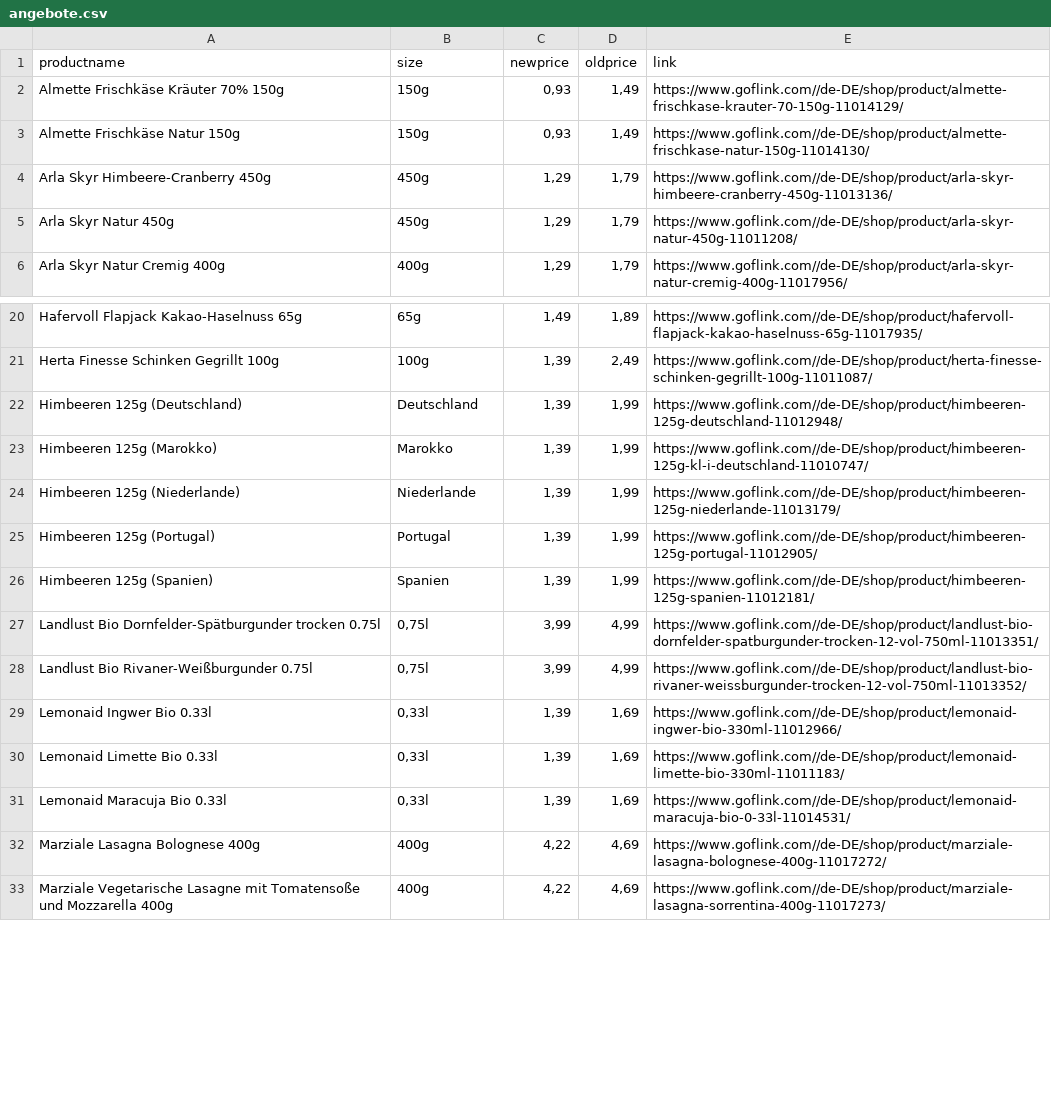
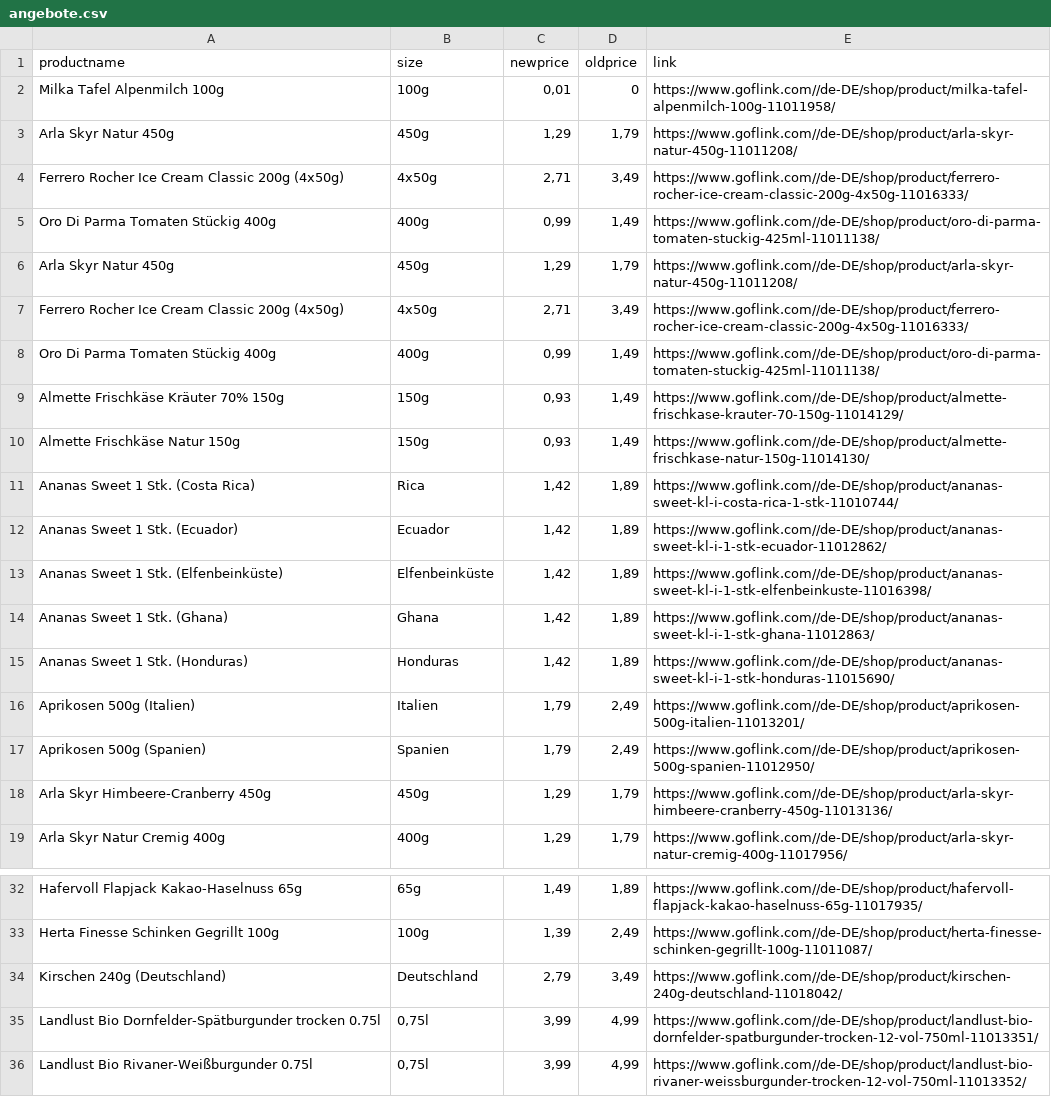
Before and after one commit to John-SimonB/usws, a CSV file: angebote.csv, drawn as a sheet; only a part is shown, gaps mark what is left out; the shorter side is filled out with more unchanged rows; the diff covers the shown part only.

```diff
--- a/angebote.csv
+++ b/angebote.csv
@@ -1,6 +1,19 @@
 productname,size,newprice,oldprice,link
+Milka Tafel Alpenmilch 100g,100g,"0,01",0,https://www.goflink.com//de-DE/shop/product/milka-tafel-alpenmilch-100g-11011958/
+Arla Skyr Natur 450g,450g,"1,29","1,79",https://www.goflink.com//de-DE/shop/product/arla-skyr-natur-450g-11011208/
+Ferrero Rocher Ice Cream Classic 200g (4x50g),4x50g,"2,71","3,49",https://www.goflink.com//de-DE/shop/product/ferrero-rocher-ice-cream-classic-200g-4x50g-11016333/
+Oro Di Parma Tomaten Stückig 400g,400g,"0,99","1,49",https://www.goflink.com//de-DE/shop/product/oro-di-parma-tomaten-stuckig-425ml-11011138/
+Arla Skyr Natur 450g,450g,"1,29","1,79",https://www.goflink.com//de-DE/shop/product/arla-skyr-natur-450g-11011208/
+Ferrero Rocher Ice Cream Classic 200g (4x50g),4x50g,"2,71","3,49",https://www.goflink.com//de-DE/shop/product/ferrero-rocher-ice-cream-classic-200g-4x50g-11016333/
+Oro Di Parma Tomaten Stückig 400g,400g,"0,99","1,49",https://www.goflink.com//de-DE/shop/product/oro-di-parma-tomaten-stuckig-425ml-11011138/
 Almette Frischkäse Kräuter 70% 150g,150g,"0,93","1,49",https://www.goflink.com//de-DE/shop/product/almette-frischkase-krauter-70-150g-11014129/
 Almette Frischkäse Natur 150g,150g,"0,93","1,49",https://www.goflink.com//de-DE/shop/product/almette-frischkase-natur-150g-11014130/
+Ananas Sweet 1 Stk. (Costa Rica),Rica,"1,42","1,89",https://www.goflink.com//de-DE/shop/product/ananas-sweet-kl-i-costa-rica-1-stk-11010744/
+Ananas Sweet 1 Stk. (Ecuador),Ecuador,"1,42","1,89",https://www.goflink.com//de-DE/shop/product/ananas-sweet-kl-i-1-stk-ecuador-11012862/
+Ananas Sweet 1 Stk. (Elfenbeinküste),Elfenbeinküste,"1,42","1,89",https://www.goflink.com//de-DE/shop/product/ananas-sweet-kl-i-1-stk-elfenbeinkuste-11016398/
+Ananas Sweet 1 Stk. (Ghana),Ghana,"1,42","1,89",https://www.goflink.com//de-DE/shop/product/ananas-sweet-kl-i-1-stk-ghana-11012863/
+Ananas Sweet 1 Stk. (Honduras),Honduras,"1,42","1,89",https://www.goflink.com//de-DE/shop/product/ananas-sweet-kl-i-1-stk-honduras-11015690/
+Aprikosen 500g (Italien),Italien,"1,79","2,49",https://www.goflink.com//de-DE/shop/product/aprikosen-500g-italien-11013201/
+Aprikosen 500g (Spanien),Spanien,"1,79","2,49",https://www.goflink.com//de-DE/shop/product/aprikosen-500g-spanien-11012950/
 Arla Skyr Himbeere-Cranberry 450g,450g,"1,29","1,79",https://www.goflink.com//de-DE/shop/product/arla-skyr-himbeere-cranberry-450g-11013136/
-Arla Skyr Natur 450g,450g,"1,29","1,79",https://www.goflink.com//de-DE/shop/product/arla-skyr-natur-450g-11011208/
 Arla Skyr Natur Cremig 400g,400g,"1,29","1,79",https://www.goflink.com//de-DE/shop/product/arla-skyr-natur-cremig-400g-11017956/
@@ -21,7 +33,3 @@ Hafervoll Flapjack Kakao-Haselnuss 65g,65g,"1,49","1,89",https://www.goflink.com
 Herta Finesse Schinken Gegrillt 100g,100g,"1,39","2,49",https://www.goflink.com//de-DE/shop/product/herta-finesse-schinken-gegrillt-100g-11011087/
-Himbeeren 125g (Deutschland),Deutschland,"1,39","1,99",https://www.goflink.com//de-DE/shop/product/himbeeren-125g-deutschland-11012948/
-Himbeeren 125g (Marokko),Marokko,"1,39","1,99",https://www.goflink.com//de-DE/shop/product/himbeeren-125g-kl-i-deutschland-11010747/
-Himbeeren 125g (Niederlande),Niederlande,"1,39","1,99",https://www.goflink.com//de-DE/shop/product/himbeeren-125g-niederlande-11013179/
-Himbeeren 125g (Portugal),Portugal,"1,39","1,99",https://www.goflink.com//de-DE/shop/product/himbeeren-125g-portugal-11012905/
-Himbeeren 125g (Spanien),Spanien,"1,39","1,99",https://www.goflink.com//de-DE/shop/product/himbeeren-125g-spanien-11012181/
+Kirschen 240g (Deutschland),Deutschland,"2,79","3,49",https://www.goflink.com//de-DE/shop/product/kirschen-240g-deutschland-11018042/
 Landlust Bio Dornfelder-Spätburgunder trocken 0.75l,"0,75l","3,99","4,99",https://www.goflink.com//de-DE/shop/product/landlust-bio-dornfelder-spatburgunder-trocken-12-vol-750ml-11013351/
```
Also changed, not shown: 2 added rows and 10 removed rows elsewhere in this file, 2 other files.
